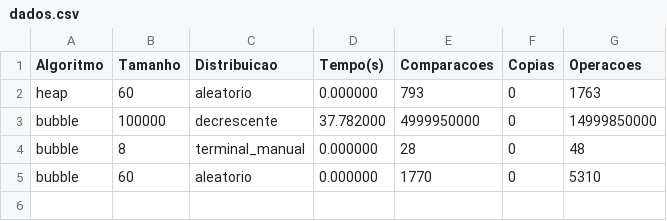
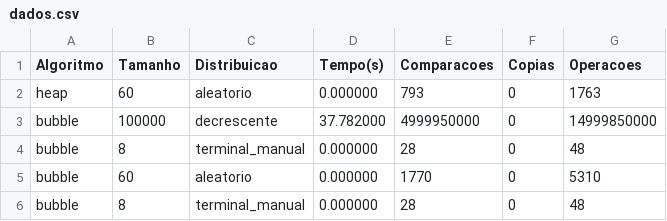
Before and after one commit to beatrizslcosimatti/trabalho_ed2, a CSV file: output/dados.csv, drawn as a sheet.

Commit message:
esqueci de arrumar o valor padrão do algoritmo

```diff
--- a/output/dados.csv
+++ b/output/dados.csv
@@ -5 +5,2 @@ bubble,8,terminal_manual,0.000000,28,0,48
 bubble,60,aleatorio,0.000000,1770,0,5310
+bubble,8,terminal_manual,0.000000,28,0,48
```
Also changed, not shown: 1 other file.
